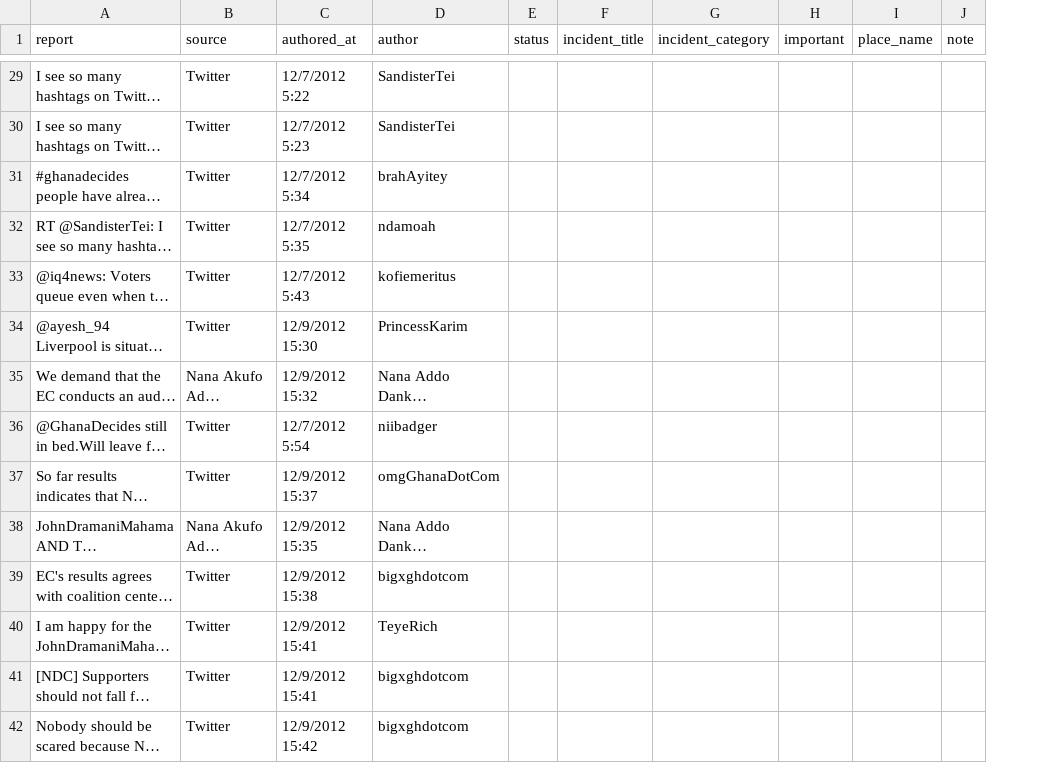
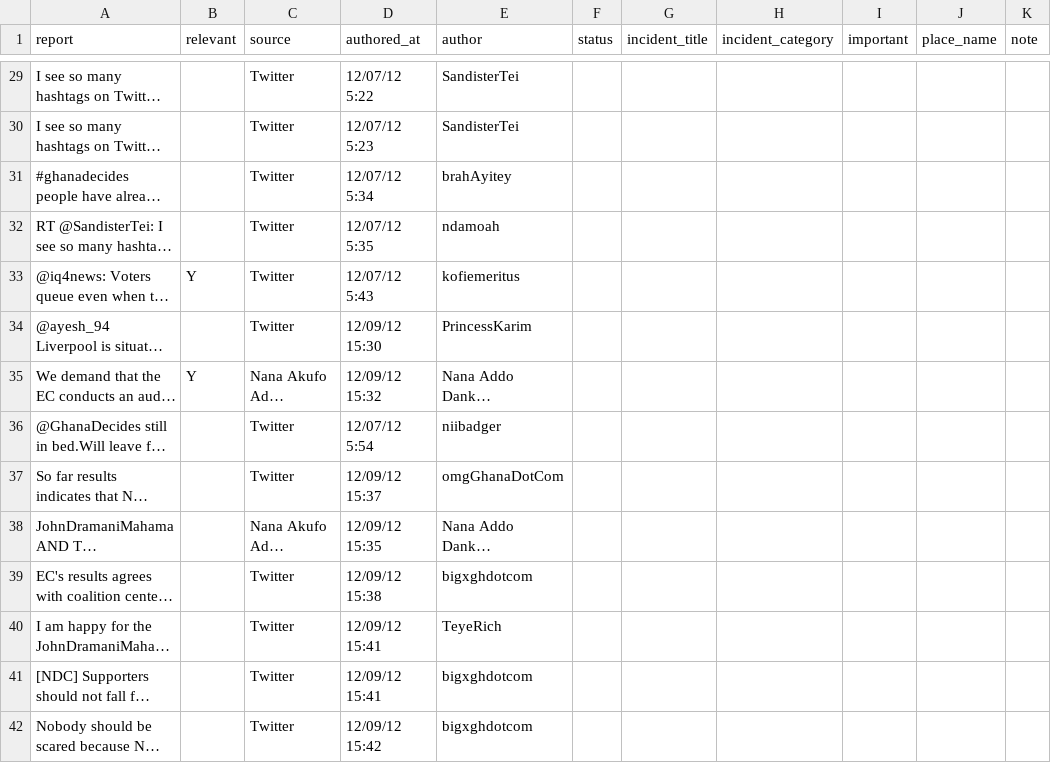
Before and after one commit to sanjanag/election-monitoring, a CSV file: tweets_processing/data/match_labelled_tweets_0_20.csv, drawn as a sheet; only a part is shown, gaps mark what is left out; long unchanged cells end in …; addresses are those after the commit; the diff covers the shown part only; the diff names each change by its address in the sheet, - before the commit and + after, or states it on an @@ line.

Commit message:
Annotated for relevant tweets

```diff
--- a/tweets_processing/data/match_labelled_tweets_0_20.csv
+++ b/tweets_processing/data/match_labelled_tweets_0_20.csv
+column B (relevant), rows 33-35: Y |  | Y
-D29 (authored_at): 12/7/2012 5:22
+D29 (authored_at): 12/07/12 5:22
-D30 (authored_at): 12/7/2012 5:23
+D30 (authored_at): 12/07/12 5:23
-D31 (authored_at): 12/7/2012 5:34
+D31 (authored_at): 12/07/12 5:34
-D32 (authored_at): 12/7/2012 5:35
+D32 (authored_at): 12/07/12 5:35
-D33 (authored_at): 12/7/2012 5:43
+D33 (authored_at): 12/07/12 5:43
-D34 (authored_at): 12/9/2012 15:30
+D34 (authored_at): 12/09/12 15:30
-D35 (authored_at): 12/9/2012 15:32
+D35 (authored_at): 12/09/12 15:32
-D36 (authored_at): 12/7/2012 5:54
+D36 (authored_at): 12/07/12 5:54
-D37 (authored_at): 12/9/2012 15:37
+D37 (authored_at): 12/09/12 15:37
-D38 (authored_at): 12/9/2012 15:35
+D38 (authored_at): 12/09/12 15:35
-D39 (authored_at): 12/9/2012 15:38
+D39 (authored_at): 12/09/12 15:38
-D40:D41 (authored_at): 12/9/2012 15:41
+D40:D41 (authored_at): 12/09/12 15:41
-D42 (authored_at): 12/9/2012 15:42
+D42 (authored_at): 12/09/12 15:42
```
Also changed, not shown: 144 edited cells elsewhere in this file, tweets_processing/data/match_labelled_tweets_20_40.csv.
